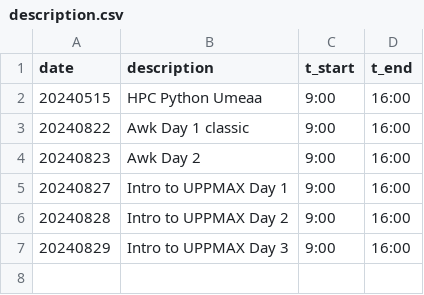
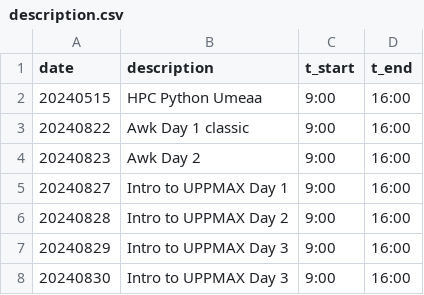
Before and after one commit to richelbilderbeek/teaching, a CSV file: experiments/counts/description.csv, drawn as a sheet.

```diff
--- a/experiments/counts/description.csv
+++ b/experiments/counts/description.csv
@@ -7 +7,2 @@ date,description,t_start,t_end
 20240829,Intro to UPPMAX Day 3,9:00,16:00
+20240830,Intro to UPPMAX Day 3,9:00,16:00
```
Also changed, not shown: experiments/counts/20240829_counts.csv, 5 other files.
